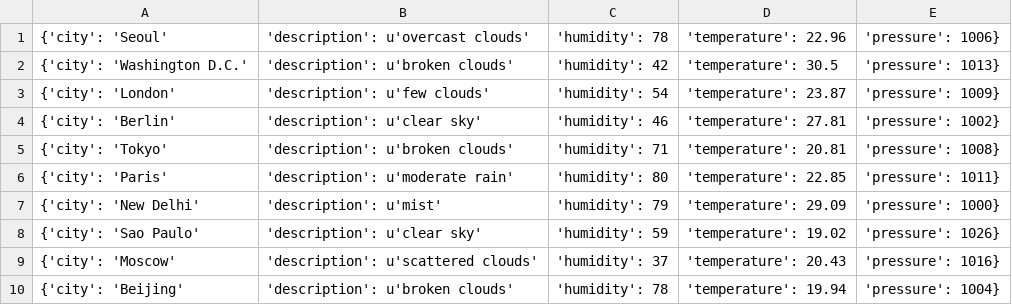
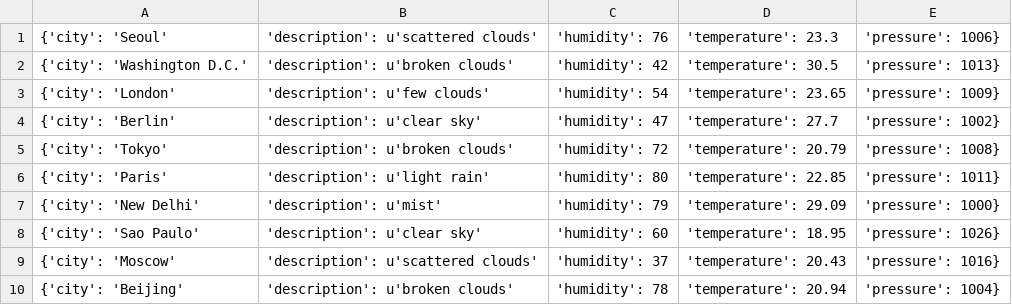
Before and after one commit to Alfie1996/Mega.github.io, a CSV file: Weather_List.csv, drawn as a sheet.

Commit message:
Auto commit at 2023-06-19 17:30:01.343442

```diff
--- a/Weather_List.csv
+++ b/Weather_List.csv
@@ -1,10 +1,10 @@
-{'city': 'Seoul', 'description': u'overcast clouds', 'humidity': 78, 'temperature': 22.96, 'pressure': 1006}
+{'city': 'Seoul', 'description': u'scattered clouds', 'humidity': 76, 'temperature': 23.3, 'pressure': 1006}
 {'city': 'Washington D.C.', 'description': u'broken clouds', 'humidity': 42, 'temperature': 30.5, 'pressure': 1013}
-{'city': 'London', 'description': u'few clouds', 'humidity': 54, 'temperature': 23.87, 'pressure': 1009}
-{'city': 'Berlin', 'description': u'clear sky', 'humidity': 46, 'temperature': 27.81, 'pressure': 1002}
-{'city': 'Tokyo', 'description': u'broken clouds', 'humidity': 71, 'temperature': 20.81, 'pressure': 1008}
-{'city': 'Paris', 'description': u'moderate rain', 'humidity': 80, 'temperature': 22.85, 'pressure': 1011}
+{'city': 'London', 'description': u'few clouds', 'humidity': 54, 'temperature': 23.65, 'pressure': 1009}
+{'city': 'Berlin', 'description': u'clear sky', 'humidity': 47, 'temperature': 27.7, 'pressure': 1002}
+{'city': 'Tokyo', 'description': u'broken clouds', 'humidity': 72, 'temperature': 20.79, 'pressure': 1008}
+{'city': 'Paris', 'description': u'light rain', 'humidity': 80, 'temperature': 22.85, 'pressure': 1011}
 {'city': 'New Delhi', 'description': u'mist', 'humidity': 79, 'temperature': 29.09, 'pressure': 1000}
-{'city': 'Sao Paulo', 'description': u'clear sky', 'humidity': 59, 'temperature': 19.02, 'pressure': 1026}
+{'city': 'Sao Paulo', 'description': u'clear sky', 'humidity': 60, 'temperature': 18.95, 'pressure': 1026}
 {'city': 'Moscow', 'description': u'scattered clouds', 'humidity': 37, 'temperature': 20.43, 'pressure': 1016}
-{'city': 'Beijing', 'description': u'broken clouds', 'humidity': 78, 'temperature': 19.94, 'pressure': 1004}
+{'city': 'Beijing', 'description': u'broken clouds', 'humidity': 78, 'temperature': 20.94, 'pressure': 1004}
```
